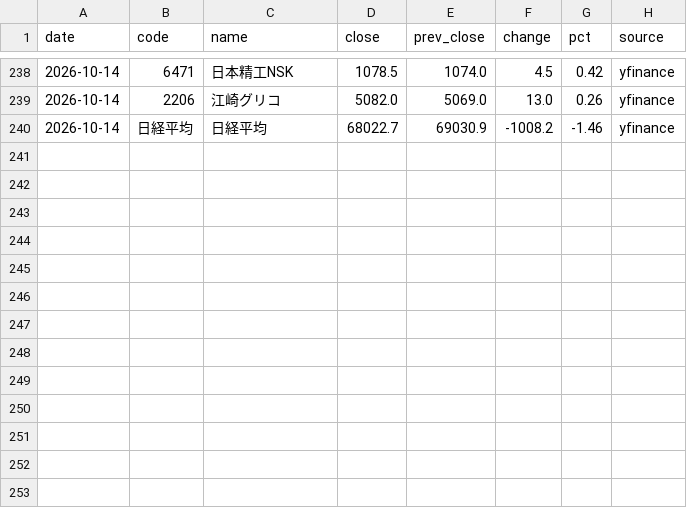
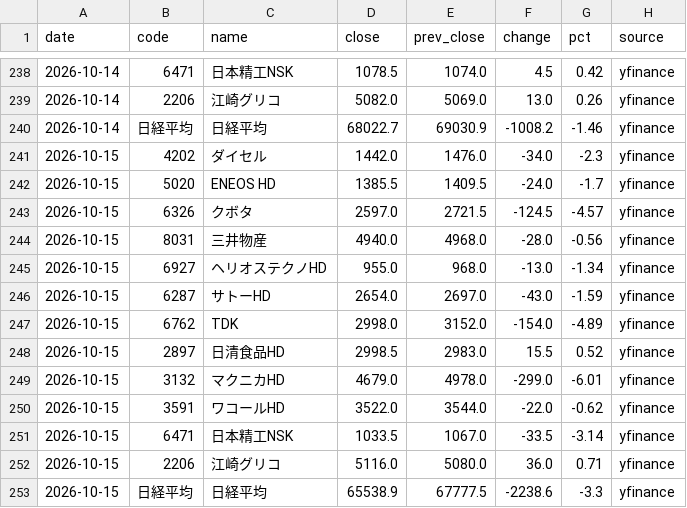
Before and after one commit to sano-naoyuki/news-watch, a CSV file: data/history.csv, drawn as a sheet; only a part is shown, gaps mark what is left out; the diff names each change by its address in the sheet, - before the commit and + after, or states it on an @@ line.

```diff
--- a/data/history.csv
+++ b/data/history.csv
+row 241: 2026-10-15 | 4202 | ダイセル | 1442.0 | 1476.0 | -34.0 | -2.3 | yfinance
+row 242: 2026-10-15 | 5020 | ENEOS HD | 1385.5 | 1409.5 | -24.0 | -1.7 | yfinance
+row 243: 2026-10-15 | 6326 | クボタ | 2597.0 | 2721.5 | -124.5 | -4.57 | yfinance
+row 244: 2026-10-15 | 8031 | 三井物産 | 4940.0 | 4968.0 | -28.0 | -0.56 | yfinance
+row 245: 2026-10-15 | 6927 | ヘリオステクノHD | 955.0 | 968.0 | -13.0 | -1.34 | yfinance
+row 246: 2026-10-15 | 6287 | サトーHD | 2654.0 | 2697.0 | -43.0 | -1.59 | yfinance
+row 247: 2026-10-15 | 6762 | TDK | 2998.0 | 3152.0 | -154.0 | -4.89 | yfinance
+row 248: 2026-10-15 | 2897 | 日清食品HD | 2998.5 | 2983.0 | 15.5 | 0.52 | yfinance
+row 249: 2026-10-15 | 3132 | マクニカHD | 4679.0 | 4978.0 | -299.0 | -6.01 | yfinance
+row 250: 2026-10-15 | 3591 | ワコールHD | 3522.0 | 3544.0 | -22.0 | -0.62 | yfinance
+row 251: 2026-10-15 | 6471 | 日本精工NSK | 1033.5 | 1067.0 | -33.5 | -3.14 | yfinance
+row 252: 2026-10-15 | 2206 | 江崎グリコ | 5116.0 | 5080.0 | 36.0 | 0.71 | yfinance
+row 253: 2026-10-15 | 日経平均 | 日経平均 | 65538.9 | 67777.5 | -2238.6 | -3.3 | yfinance
```
Also changed, not shown: 1 other file.
